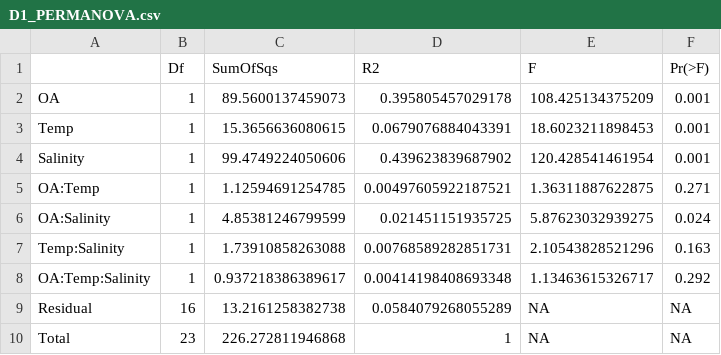
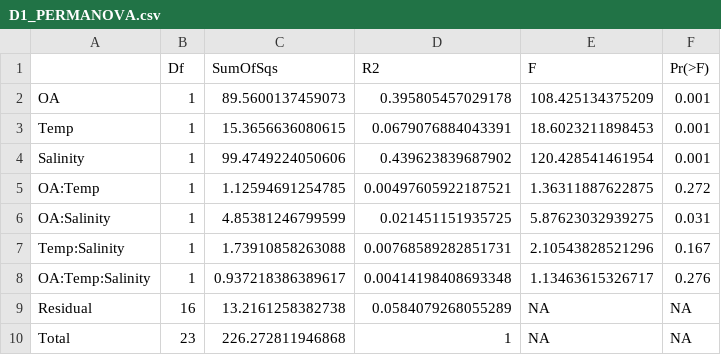
Before and after one commit to NEFSC/EAD-ASEB-Cvirginica_multistressor, a CSV file: RAnalysis/Output/Length/stat_tables/D1_PERMANOVA.csv, drawn as a sheet.

```diff
--- a/RAnalysis/Output/Length/stat_tables/D1_PERMANOVA.csv
+++ b/RAnalysis/Output/Length/stat_tables/D1_PERMANOVA.csv
@@ -4,6 +4,6 @@
 "Salinity",1,99.4749224050606,0.439623839687902,120.428541461954,0.001
-"OA:Temp",1,1.12594691254785,0.00497605922187521,1.36311887622875,0.271
-"OA:Salinity",1,4.85381246799599,0.021451151935725,5.87623032939275,0.024
-"Temp:Salinity",1,1.73910858263088,0.00768589282851731,2.10543828521296,0.163
-"OA:Temp:Salinity",1,0.937218386389617,0.00414198408693348,1.13463615326717,0.292
+"OA:Temp",1,1.12594691254785,0.00497605922187521,1.36311887622875,0.272
+"OA:Salinity",1,4.85381246799599,0.021451151935725,5.87623032939275,0.031
+"Temp:Salinity",1,1.73910858263088,0.00768589282851731,2.10543828521296,0.167
+"OA:Temp:Salinity",1,0.937218386389617,0.00414198408693348,1.13463615326717,0.276
 "Residual",16,13.2161258382738,0.0584079268055289,NA,NA
```
Also changed, not shown: RAnalysis/Output/Length/stat_tables/D11_PERMANOVA.csv, RAnalysis/Output/Length/stat_tables/D15_PERMANOVA.csv, 8 other files.
